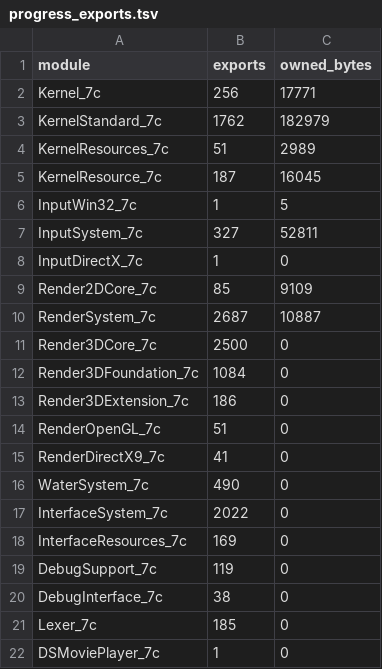
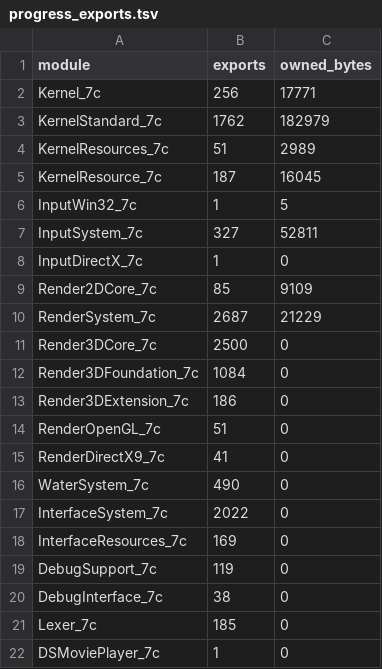
Before and after one commit to al00000000al/trainz12-x64, a TSV file: tools/progress_exports.tsv, drawn as a sheet.

```diff
--- a/tools/progress_exports.tsv
+++ b/tools/progress_exports.tsv
@@ -9,3 +9,3 @@ InputDirectX_7c	1	0
 Render2DCore_7c	85	9109
-RenderSystem_7c	2687	10887
+RenderSystem_7c	2687	21229
 Render3DCore_7c	2500	0
```
Also changed, not shown: 10 other files.
